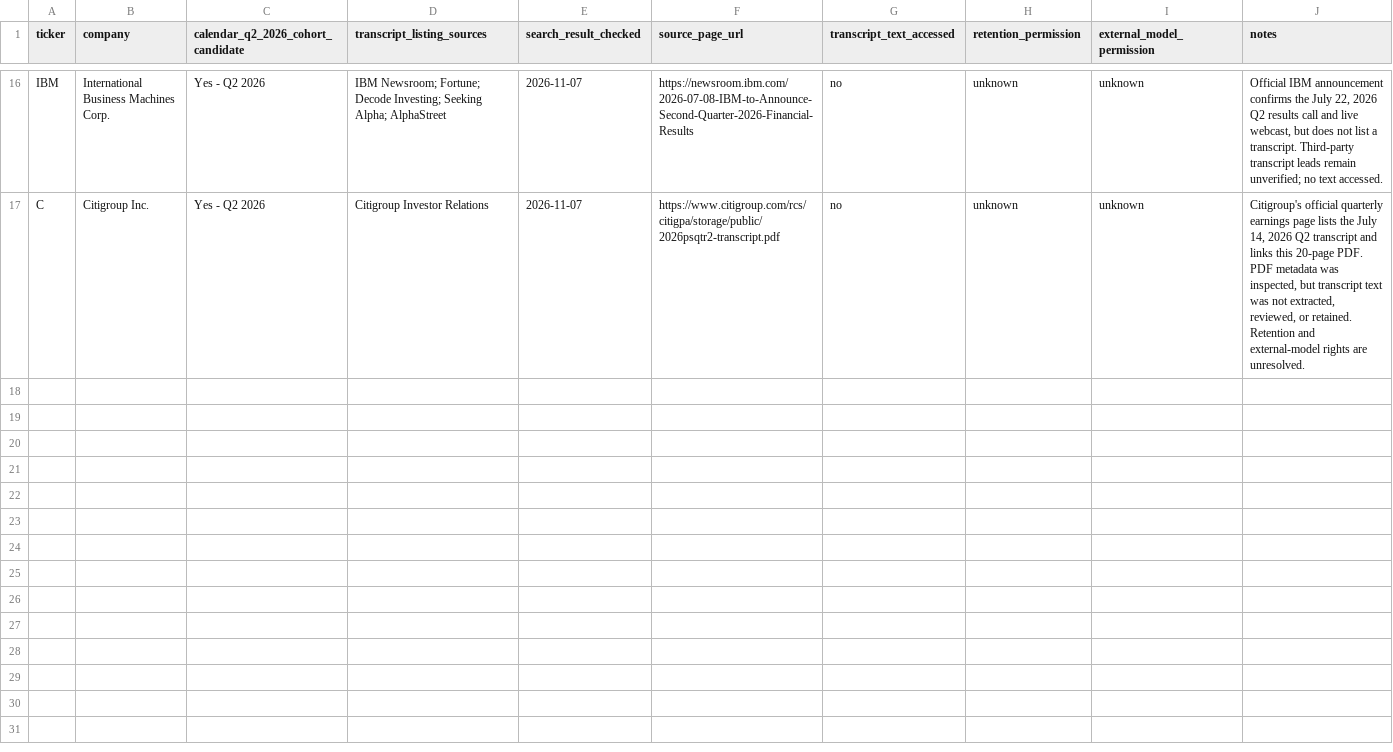
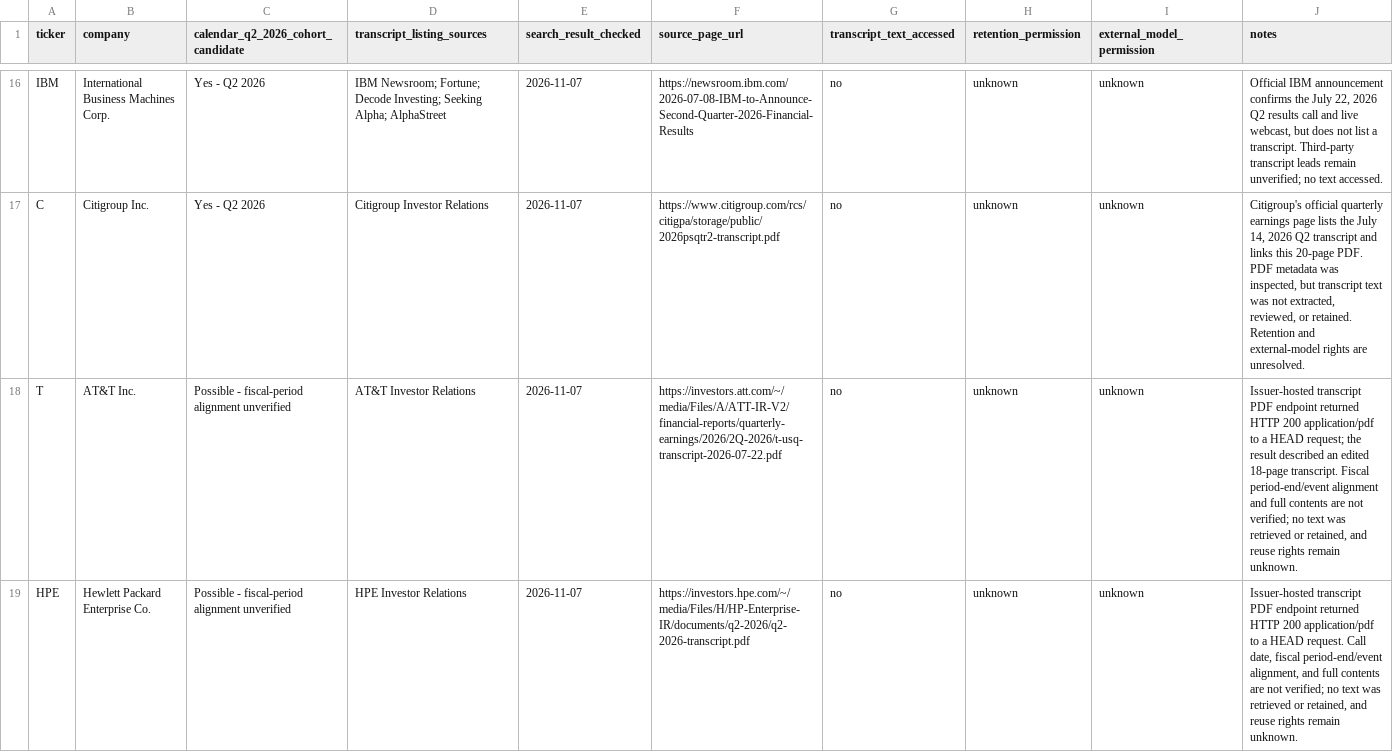
Before and after one commit to gum327/magic, a CSV file: inputs/transcript_candidate_screen_q2_2026.csv, drawn as a sheet; only a part is shown, gaps mark what is left out.

```diff
--- a/inputs/transcript_candidate_screen_q2_2026.csv
+++ b/inputs/transcript_candidate_screen_q2_2026.csv
@@ -17 +17,3 @@ IBM,International Business Machines Corp.,Yes - Q2 2026,"IBM Newsroom; Fortune;
 C,Citigroup Inc.,Yes - Q2 2026,"Citigroup Investor Relations",2026-11-07,https://www.citigroup.com/rcs/citigpa/storage/public/2026psqtr2-transcript.pdf,no,unknown,unknown,"Citigroup's official quarterly earnings page lists the July 14, 2026 Q2 transcript and links this 20-page PDF. PDF metadata was inspected, but transcript text was not extracted, reviewed, or retained. Retention and external-model rights are unresolved."
+T,AT&T Inc.,Possible - fiscal-period alignment unverified,"AT&T Investor Relations",2026-11-07,https://investors.att.com/~/media/Files/A/ATT-IR-V2/financial-reports/quarterly-earnings/2026/2Q-2026/t-usq-transcript-2026-07-22.pdf,no,unknown,unknown,"Issuer-hosted transcript PDF endpoint returned HTTP 200 application/pdf to a HEAD request; the result described an edited 18-page transcript. Fiscal period-end/event alignment and full contents are not verified; no text was retrieved or retained, and reuse rights remain unknown."
+HPE,Hewlett Packard Enterprise Co.,Possible - fiscal-period alignment unverified,"HPE Investor Relations",2026-11-07,https://investors.hpe.com/~/media/Files/H/HP-Enterprise-IR/documents/q2-2026/q2-2026-transcript.pdf,no,unknown,unknown,"Issuer-hosted transcript PDF endpoint returned HTTP 200 application/pdf to a HEAD request. Call date, fiscal period-end/event alignment, and full contents are not verified; no text was retrieved or retained, and reuse rights remain unknown."
```
Also changed, not shown: inputs/transcript_access_audit_template.csv, 10 other files.
